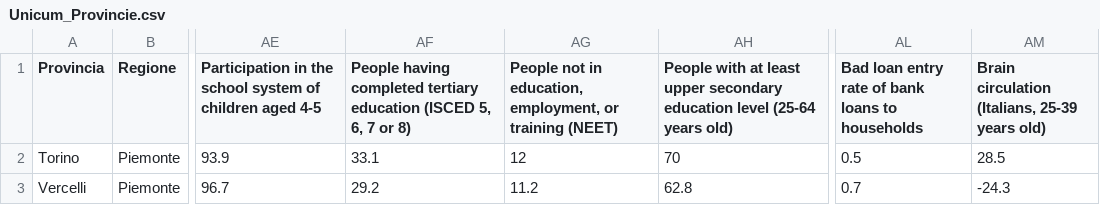
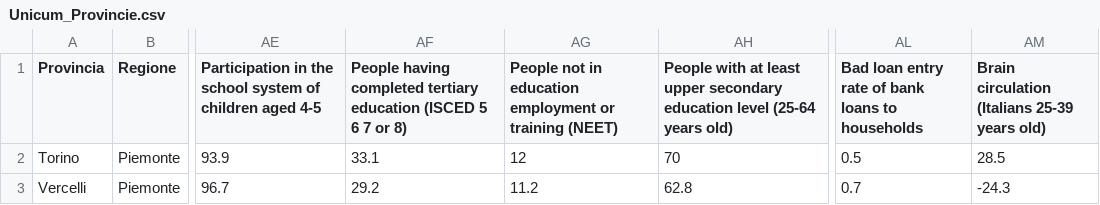
Before and after one commit to gmarsoni-art/GroupWork, a CSV file: DATA/DATA_CLEAN/Unicum_Provincie.csv, drawn as a sheet; only a part is shown, gaps mark what is left out; the diff names each change by its address in the sheet, - before the commit and + after, or states it on an @@ line.

Commit message:
fix unicum

```diff
--- a/DATA/DATA_CLEAN/Unicum_Provincie.csv
+++ b/DATA/DATA_CLEAN/Unicum_Provincie.csv
-AF1: …education (ISCED 5, 6, 7 or…
+AF1: …education (ISCED 5 6 7 or…
-AG1: …not in education, employment, or training…
+AG1: …not in education employment or training…
-AM1: Brain circulation (Italians, 25-39 years old)
+AM1: Brain circulation (Italians 25-39 years old)
```
